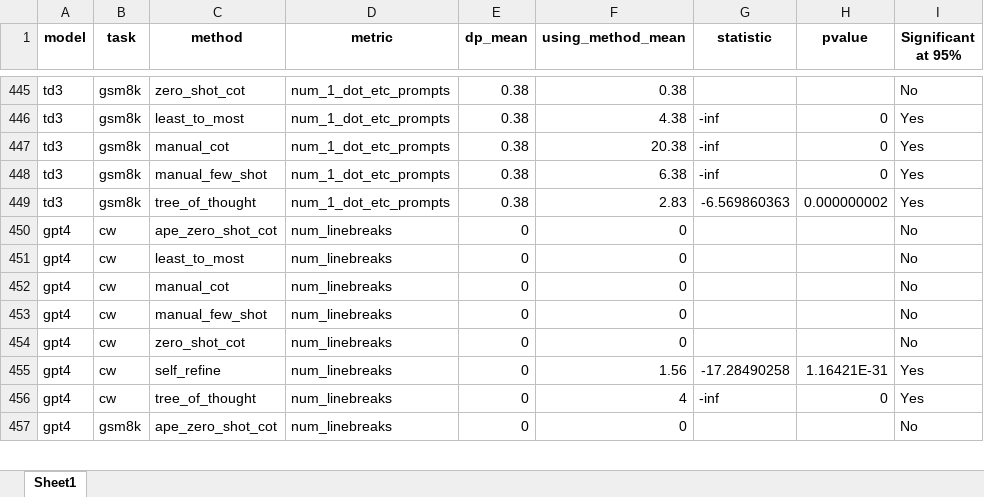
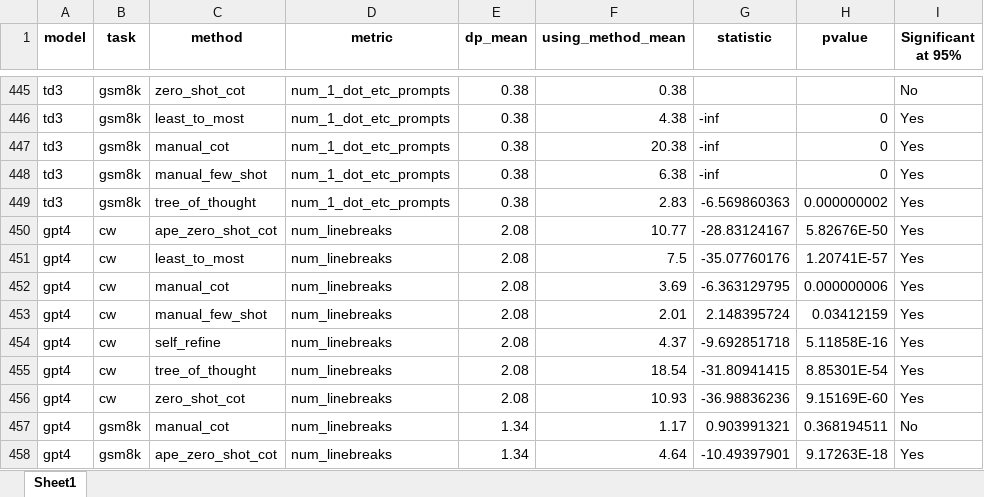
Before and after one commit to ijyliu/anlp23-project, an Excel workbook: Data/t_test_results.xlsx, sheet Sheet1, drawn as a sheet; only a part is shown, gaps mark what is left out; values as stored, in another font and other column widths than the file's, no borders; removed rows and columns are numbered as before the commit, all else as after; the diff covers the shown part only; the diff names each change by its address in the sheet, - before the commit and + after, or states it on an @@ line.

```diff
--- a/Data/t_test_results.xlsx (sheet Sheet1)
+++ b/Data/t_test_results.xlsx (sheet Sheet1)
-E450:E453 (dp_mean): 0
+E450:E453 (dp_mean): 2.08
-F450 (using_method_mean): 0
+F450 (using_method_mean): 10.77
-G450 (statistic): (empty)
+G450 (statistic): -28.83124167
-H450 (pvalue): (empty)
+H450 (pvalue): 5.82676E-50
-I450:I453 (Significant at 95%): No
+I450:I453 (Significant at 95%): Yes
-F451 (using_method_mean): 0
+F451 (using_method_mean): 7.5
-G451 (statistic): (empty)
+G451 (statistic): -35.07760176
-H451 (pvalue): (empty)
+H451 (pvalue): 1.20741E-57
-F452 (using_method_mean): 0
+F452 (using_method_mean): 3.69
-G452 (statistic): (empty)
+G452 (statistic): -6.363129795
-H452 (pvalue): (empty)
+H452 (pvalue): 0.000000006
-F453 (using_method_mean): 0
+F453 (using_method_mean): 2.01
-G453 (statistic): (empty)
+G453 (statistic): 2.148395724
-H453 (pvalue): (empty)
+H453 (pvalue): 0.03412159
-row 454: gpt4 | cw | zero_shot_cot | num_linebreaks | 0 | 0 |  |  | No
-E454:E455 (dp_mean): 0
+E454:E455 (dp_mean): 2.08
-F454 (using_method_mean): 1.56
+F454 (using_method_mean): 4.37
-G454 (statistic): -17.28490258
+G454 (statistic): -9.692851718
-H454 (pvalue): 1.16421E-31
+H454 (pvalue): 5.11858E-16
-F455 (using_method_mean): 4
+F455 (using_method_mean): 18.54
-G455 (statistic): -inf
+G455 (statistic): -31.80941415
-H455 (pvalue): 0
+H455 (pvalue): 8.85301E-54
+row 456: gpt4 | cw | zero_shot_cot | num_linebreaks | 2.08 | 10.93 | -36.98836236 | 9.15169E-60 | Yes
-C457 (method): ape_zero_shot_cot
+C457 (method): manual_cot
-E457 (dp_mean): 0
+E457 (dp_mean): 1.34
-F457 (using_method_mean): 0
+F457 (using_method_mean): 1.17
-G457 (statistic): (empty)
+G457 (statistic): 0.903991321
-H457 (pvalue): (empty)
+H457 (pvalue): 0.368194511
+row 458: gpt4 | gsm8k | ape_zero_shot_cot | num_linebreaks | 1.34 | 4.64 | -10.49397901 | 9.17263E-18 | Yes
```
Also changed, not shown: 5 added rows, 6 removed rows and 157 edited cells elsewhere in this sheet, Data/Automatic_Metrics.xlsx, Data/all_inference.xlsx, 11 other files.
